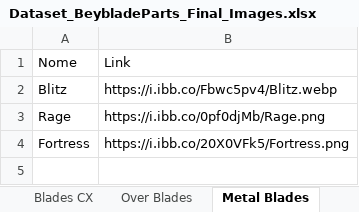
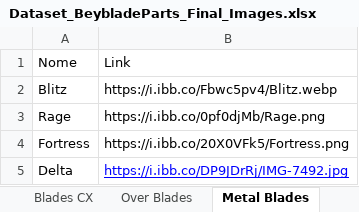
Before and after one commit to paparapas/BBPT-League-and-Player-Report, an Excel workbook: Dataset_BeybladeParts_Final_Images.xlsx, sheet Metal Blades, drawn as a sheet; values as stored, in another font and other column widths than the file's, no borders; the diff names each change by its address in the sheet, - before the commit and + after, or states it on an @@ line.

```diff
--- a/Dataset_BeybladeParts_Final_Images.xlsx (sheet Metal Blades)
+++ b/Dataset_BeybladeParts_Final_Images.xlsx (sheet Metal Blades)
+row 5: Delta | https://i.ibb.co/DP9JDrRj/IMG-7492.jpg
```
Also changed, not shown: sheet Bits, sheet Over Blades, sheet Assist Blades, sheet Lock Chips.
